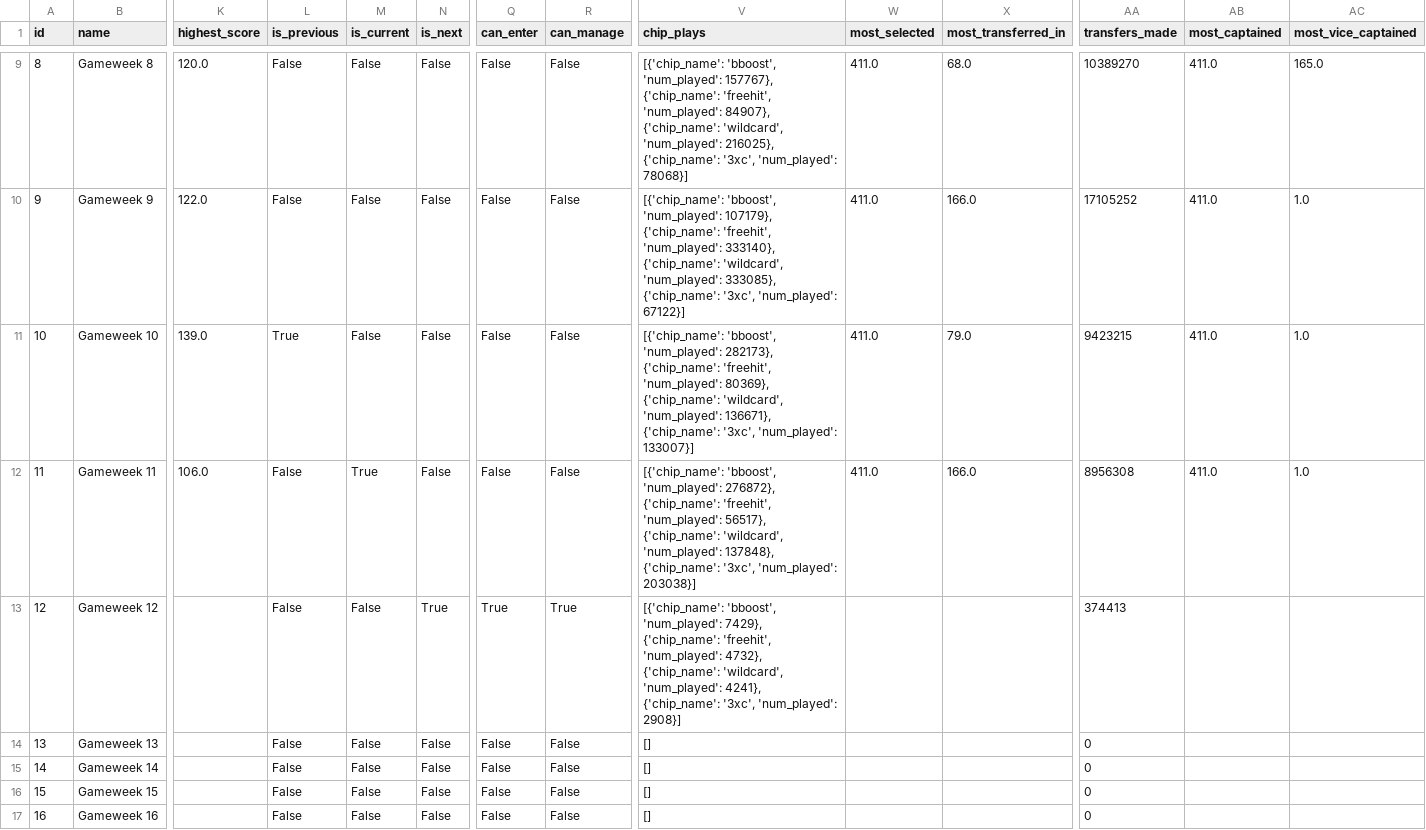
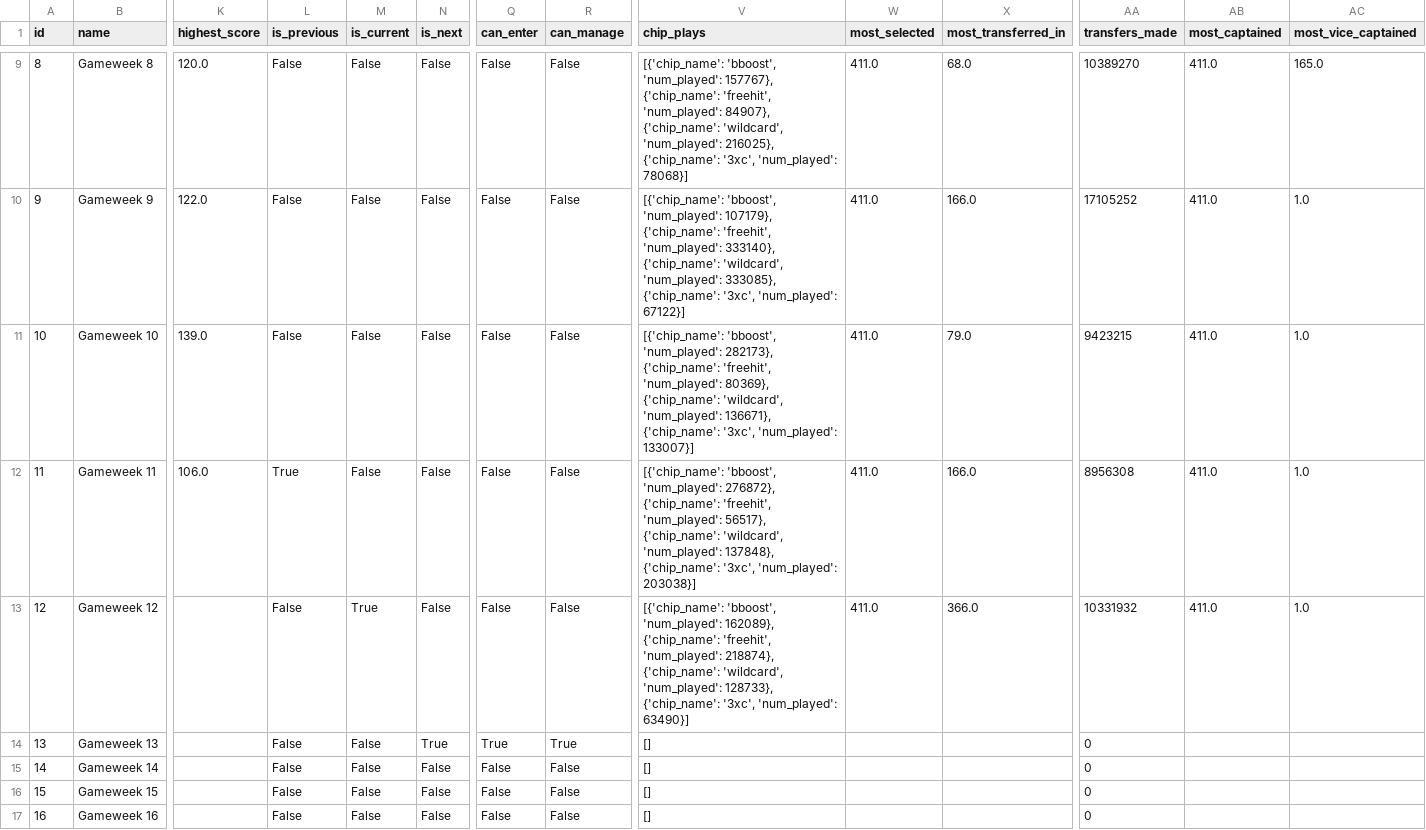
Before and after one commit to GAWI01/fantasy-football-ai, a CSV file: historical_data/current_data/gameweeks_current.csv, drawn as a sheet; only a part is shown, gaps mark what is left out; the diff names each change by its address in the sheet, - before the commit and + after, or states it on an @@ line.

```diff
--- a/historical_data/current_data/gameweeks_current.csv
+++ b/historical_data/current_data/gameweeks_current.csv
-L11 (is_previous): True
+L11 (is_previous): False
-L12 (is_previous): False
+L12 (is_previous): True
-M12 (is_current): True
+M12 (is_current): False
-M13 (is_current): False
+M13 (is_current): True
-N13 (is_next): True
+N13 (is_next): False
-Q13 (can_enter): True
+Q13 (can_enter): False
-R13 (can_manage): True
+R13 (can_manage): False
-V13 (chip_plays): …'bboost', 'num_played': 7429}, {'chip_name': 'freehit', 'num_played': 4732}, {'chip_name': 'wildcard', 'num_played': 4241}, {'chip_name': '3xc', 'num_played': 2908}]
+V13 (chip_plays): …'bboost', 'num_played': 162089}, {'chip_name': 'freehit', 'num_played': 218874}, {'chip_name': 'wildcard', 'num_played': 128733}, {'chip_name': '3xc', 'num_played': 63490}]
-W13 (most_selected): (empty)
+W13 (most_selected): 411.0
-X13 (most_transferred_in): (empty)
+X13 (most_transferred_in): 366.0
-AA13 (transfers_made): 374413
+AA13 (transfers_made): 10331932
-AB13 (most_captained): (empty)
+AB13 (most_captained): 411.0
-AC13 (most_vice_captained): (empty)
+AC13 (most_vice_captained): 1.0
-N14 (is_next): False
+N14 (is_next): True
-Q14 (can_enter): False
+Q14 (can_enter): True
-R14 (can_manage): False
+R14 (can_manage): True
```
Also changed, not shown: historical_data/2026-27/fixtures.csv, historical_data/current_data/fixtures_current.csv, 5 other files.
